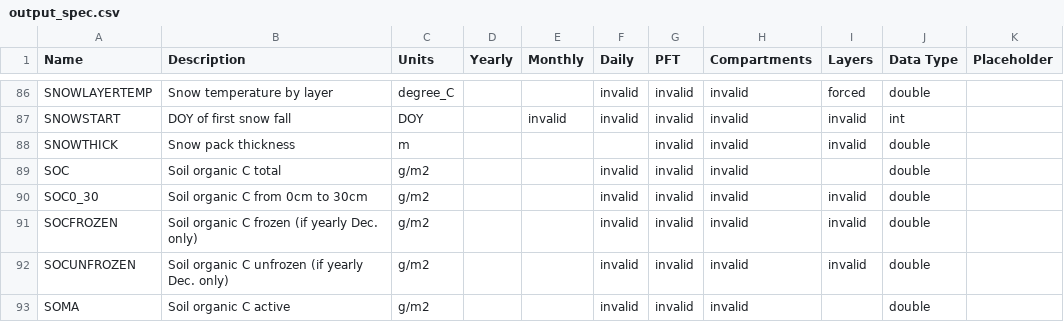
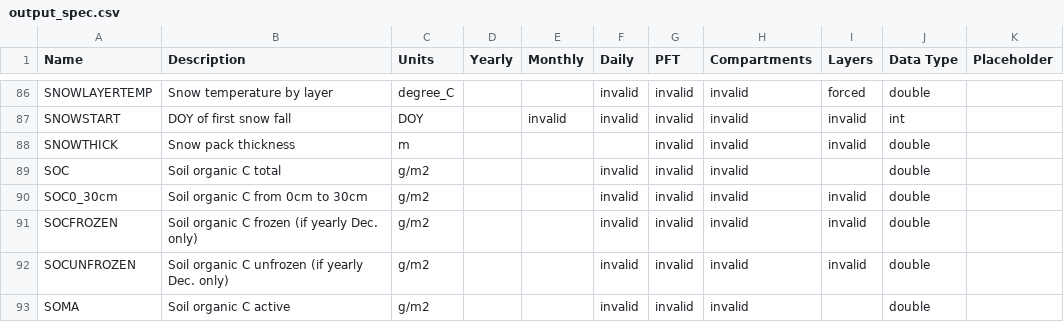
Before and after one commit to uaf-arctic-eco-modeling/dvm-dos-tem, a CSV file: config/output_spec.csv, drawn as a sheet; only a part is shown, gaps mark what is left out.

Commit message:
Adds support for arbitrary points in the soil column

```diff
--- a/config/output_spec.csv
+++ b/config/output_spec.csv
@@ -89,3 +89,3 @@ SNOWTHICK,Snow pack thickness,m,,,,invalid,invalid,invalid,double,
 SOC,Soil organic C total,g/m2,,,invalid,invalid,invalid,,double,
-SOC0_30,Soil organic C from 0cm to 30cm,g/m2,,,invalid,invalid,invalid,invalid,double,
+SOC0_30cm,Soil organic C from 0cm to 30cm,g/m2,,,invalid,invalid,invalid,invalid,double,
 SOCFROZEN,Soil organic C frozen (if yearly Dec. only),g/m2,,,invalid,invalid,invalid,invalid,double,
```
Also changed, not shown: 2 other files.
